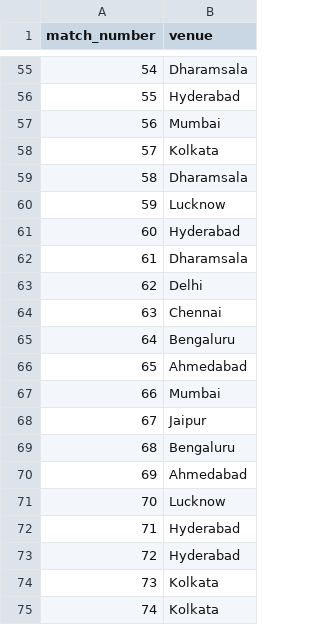
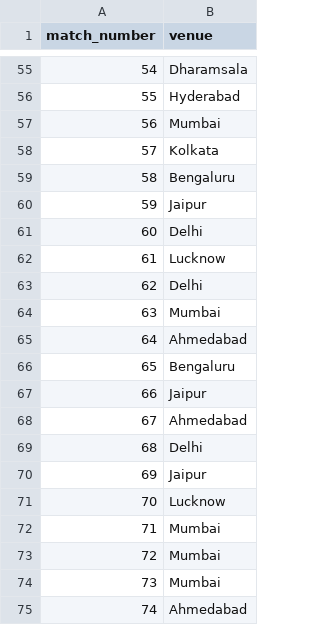
Before and after one commit to Saatu23/t20-fantasy-dataset, a CSV file: venues.csv, drawn as a sheet; only a part is shown, gaps mark what is left out.

Commit message:
Add files via upload

```diff
--- a/venues.csv
+++ b/venues.csv
@@ -58,18 +58,18 @@ match_number,venue
 57,Kolkata
-58,Dharamsala
-59,Lucknow
-60,Hyderabad
-61,Dharamsala
+58,Bengaluru
+59,Jaipur
+60,Delhi
+61,Lucknow
 62,Delhi
-63,Chennai
-64,Bengaluru
-65,Ahmedabad
-66,Mumbai
-67,Jaipur
-68,Bengaluru
-69,Ahmedabad
+63,Mumbai
+64,Ahmedabad
+65,Bengaluru
+66,Jaipur
+67,Ahmedabad
+68,Delhi
+69,Jaipur
 70,Lucknow
-71,Hyderabad
-72,Hyderabad
-73,Kolkata
-74,Kolkata
+71,Mumbai
+72,Mumbai
+73,Mumbai
+74,Ahmedabad
```
